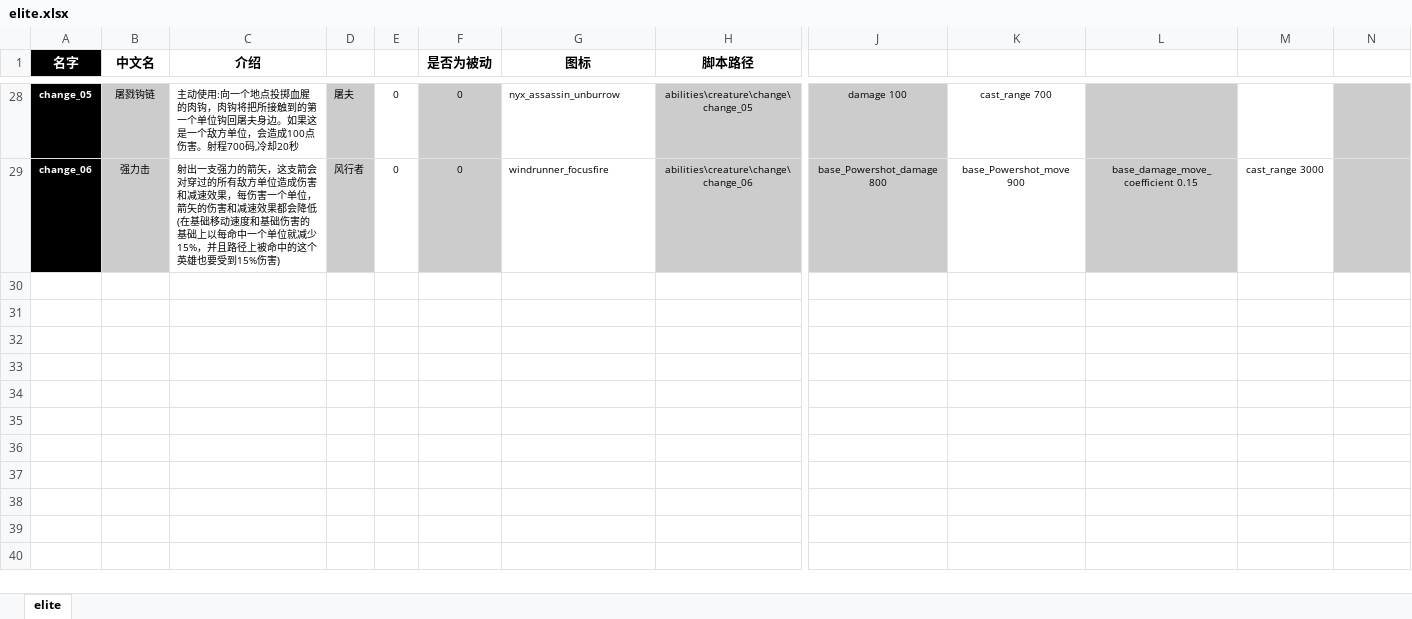
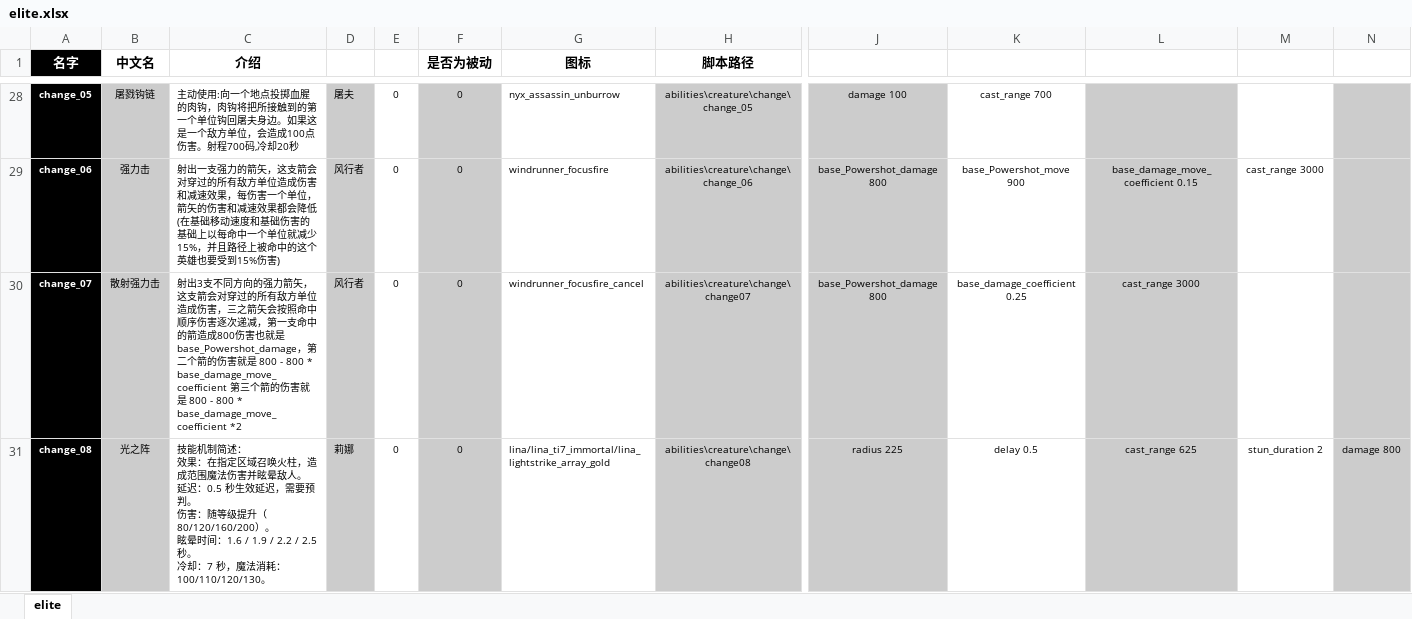
Before and after one commit to YPYT1/nobody, an Excel workbook: excels/abilities/creature/elite.xlsx, sheet elite, drawn as a sheet; only a part is shown, gaps mark what is left out; values as stored, in another font and other column widths than the file's, no borders; rows hold the shown columns only; ↵ is a line break in a cell; the diff names each change by its address in the sheet, - before the commit and + after, or states it on an @@ line.

```diff
--- a/excels/abilities/creature/elite.xlsx (sheet elite)
+++ b/excels/abilities/creature/elite.xlsx (sheet elite)
+row 30: change_07 | 散射强力击 | 射出3支不同方向的强力箭矢，这支箭会对穿过的所有敌方单位造成伤害，三之箭矢会按照命中顺序伤害逐次递减，第一支命中的箭造成800伤害也就是base_Powershot_damage，第二个箭的伤害就是 800 - 800 * base_damage_move_coefficient 第三个箭的伤害就是 800 - 800 * base_damage_move_coefficient *2 | 风行者 | 0 | 0 | windrunner_focusfire_cancel | abilities\creature\change\change07 | base_Powershot_damage 800 | base_damage_coefficient 0.25 | cast_range 3000
+row 31: change_08 | 光之阵 | 技能机制简述： ↵ 效果：在指定区域召唤火柱，造成范围魔法伤害并眩晕敌人。 ↵ 延迟：0.5 秒生效延迟，需要预判。 ↵ 伤害：随等级提升（80/120/160/200）。 ↵ 眩晕时间：1.6 / 1.9 / 2.2 / 2.5 秒。 ↵ 冷却：7 秒，魔法消耗：100/110/120/130。 | 莉娜 | 0 | 0 | lina/lina_ti7_immortal/lina_lightstrike_array_gold | abilities\creature\change\change08 | radius 225 | delay 0.5 | cast_range 625 | stun_duration 2 | damage 800
```
Also changed, not shown: 23 other files.
